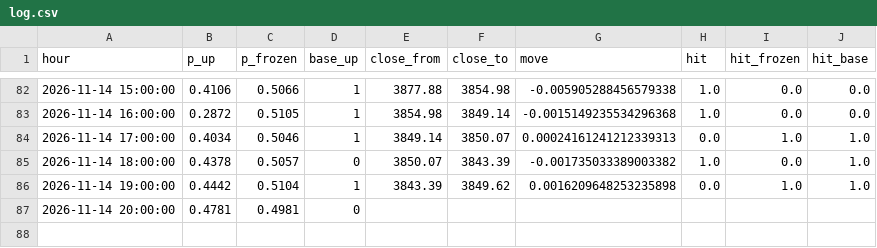
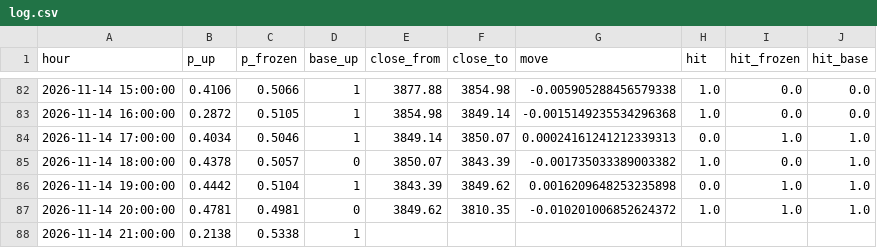
Before and after one commit to SheikhSakhi/T-Killer-BTC, a CSV file: data/hourly/log.csv, drawn as a sheet; only a part is shown, gaps mark what is left out.

```diff
--- a/data/hourly/log.csv
+++ b/data/hourly/log.csv
@@ -86,2 +86,3 @@ hour,p_up,p_frozen,base_up,close_from,close_to,move,hit,hit_frozen,hit_base
 2026-11-14 19:00:00,0.4442,0.5104,1,3843.39,3849.62,0.0016209648253235898,0.0,1.0,1.0
-2026-11-14 20:00:00,0.4781,0.4981,0,,,,,,
+2026-11-14 20:00:00,0.4781,0.4981,0,3849.62,3810.35,-0.010201006852624372,1.0,1.0,1.0
+2026-11-14 21:00:00,0.2138,0.5338,1,,,,,,
```
Also changed, not shown: data/hourly/book.csv, 2 other files.
